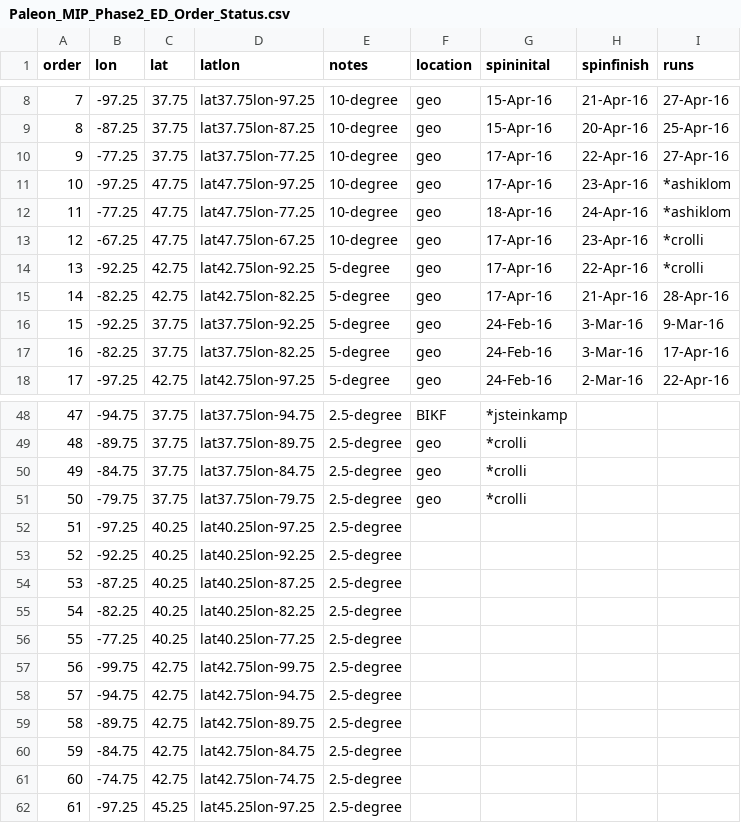
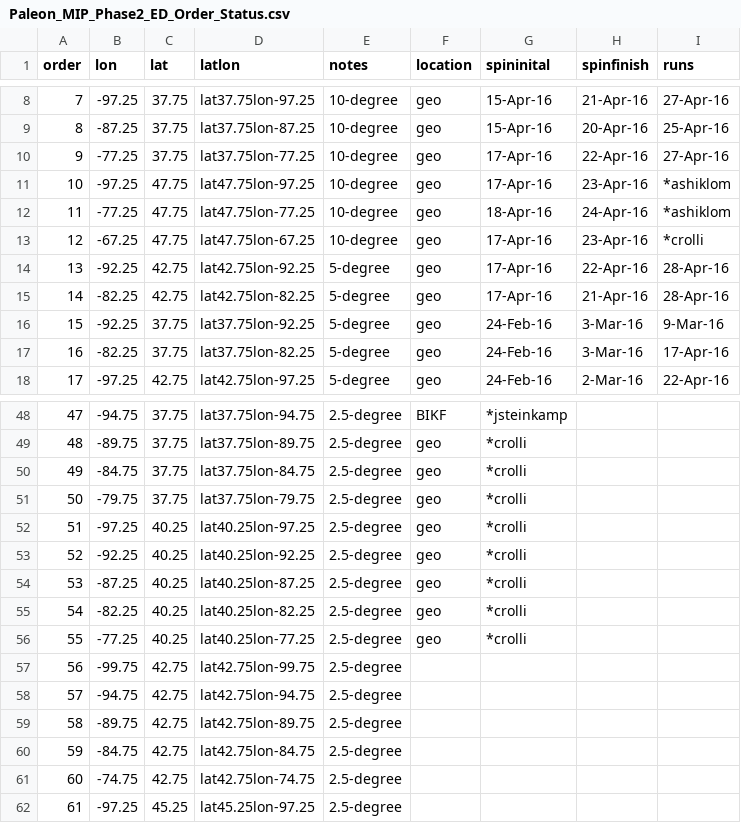
Before and after one commit to crollinson/ED_PalEON, a CSV file: MIP2_Region/0_setup/Paleon_MIP_Phase2_ED_Order_Status.csv, drawn as a sheet; only a part is shown, gaps mark what is left out.

Commit message:
Status Update

```diff
--- a/MIP2_Region/0_setup/Paleon_MIP_Phase2_ED_Order_Status.csv
+++ b/MIP2_Region/0_setup/Paleon_MIP_Phase2_ED_Order_Status.csv
@@ -13,3 +13,3 @@ order,lon,lat,latlon,notes,location,spininital,spinfinish,runs
 12,-67.25,47.75,lat47.75lon-67.25,10-degree,geo,17-Apr-16,23-Apr-16,*crolli
-13,-92.25,42.75,lat42.75lon-92.25,5-degree,geo,17-Apr-16,22-Apr-16,*crolli
+13,-92.25,42.75,lat42.75lon-92.25,5-degree,geo,17-Apr-16,22-Apr-16,28-Apr-16
 14,-82.25,42.75,lat42.75lon-82.25,5-degree,geo,17-Apr-16,21-Apr-16,28-Apr-16
@@ -51,7 +51,7 @@ order,lon,lat,latlon,notes,location,spininital,spinfinish,runs
 50,-79.75,37.75,lat37.75lon-79.75,2.5-degree,geo,*crolli,,
-51,-97.25,40.25,lat40.25lon-97.25,2.5-degree,,,,
-52,-92.25,40.25,lat40.25lon-92.25,2.5-degree,,,,
-53,-87.25,40.25,lat40.25lon-87.25,2.5-degree,,,,
-54,-82.25,40.25,lat40.25lon-82.25,2.5-degree,,,,
-55,-77.25,40.25,lat40.25lon-77.25,2.5-degree,,,,
+51,-97.25,40.25,lat40.25lon-97.25,2.5-degree,geo,*crolli,,
+52,-92.25,40.25,lat40.25lon-92.25,2.5-degree,geo,*crolli,,
+53,-87.25,40.25,lat40.25lon-87.25,2.5-degree,geo,*crolli,,
+54,-82.25,40.25,lat40.25lon-82.25,2.5-degree,geo,*crolli,,
+55,-77.25,40.25,lat40.25lon-77.25,2.5-degree,geo,*crolli,,
 56,-99.75,42.75,lat42.75lon-99.75,2.5-degree,,,,
```
Also changed, not shown: 1 other file.
